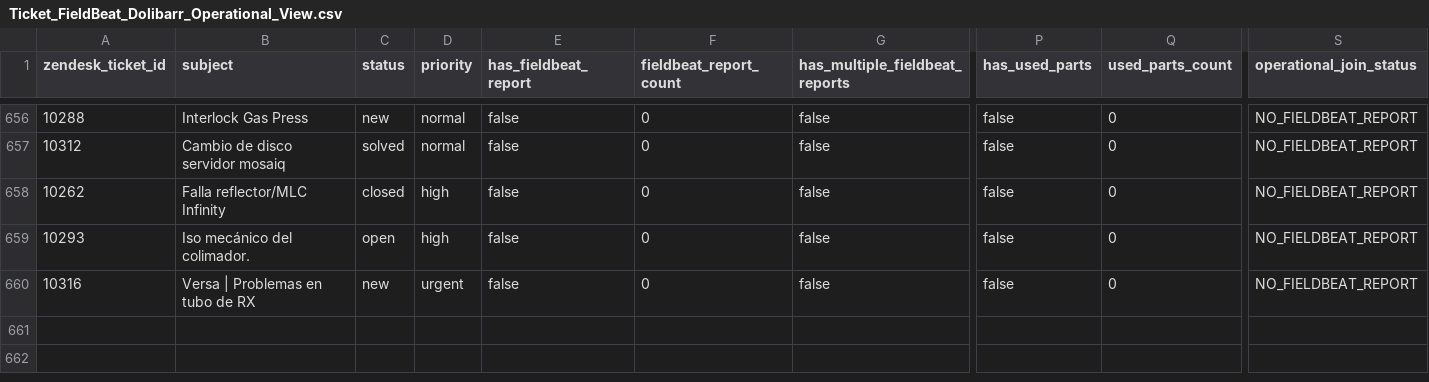
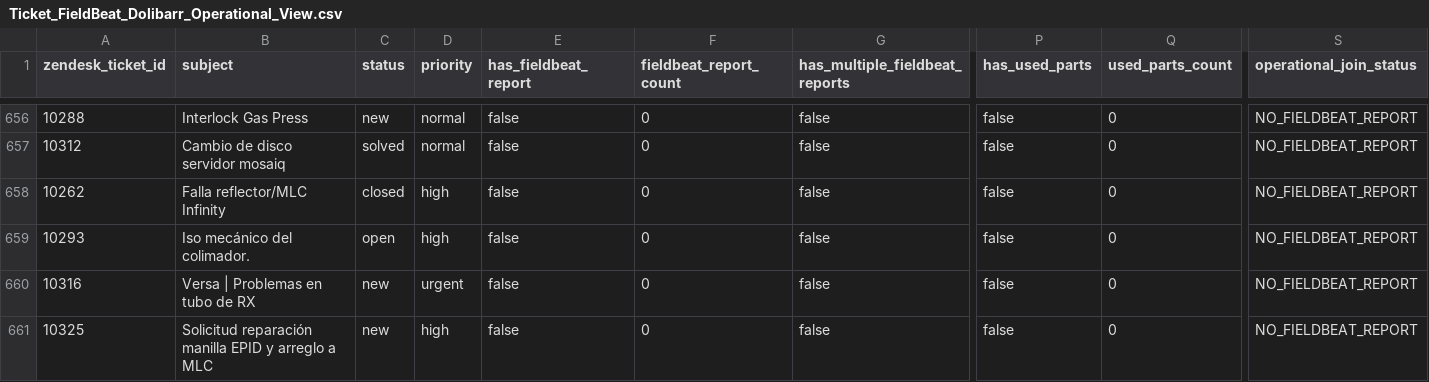
Before and after one commit to datoseyg/Nexus, a CSV file: data/marts/Ticket_FieldBeat_Dolibarr_Operational_View.csv, drawn as a sheet; only a part is shown, gaps mark what is left out; rows hold the shown columns only; the diff names each change by its address in the sheet, - before the commit and + after, or states it on an @@ line.

```diff
--- a/data/marts/Ticket_FieldBeat_Dolibarr_Operational_View.csv
+++ b/data/marts/Ticket_FieldBeat_Dolibarr_Operational_View.csv
+row 661: 10325 | Solicitud reparación manilla EPID y arreglo a MLC | new | high | false | 0 | false | false | 0 | NO_FIELDBEAT_REPORT
```
Also changed, not shown: data/gold/GOLD_Data_Quality_Report.csv, data/marts/Ticket_FieldBeat_Operational_View.csv, 35 other files.
